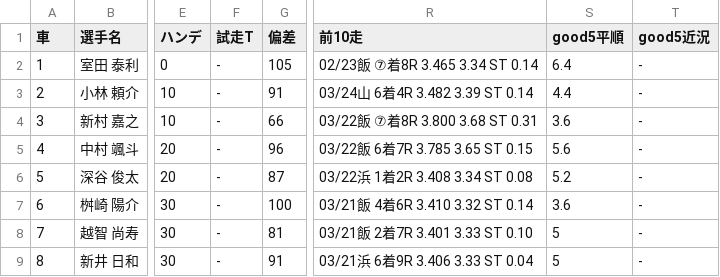
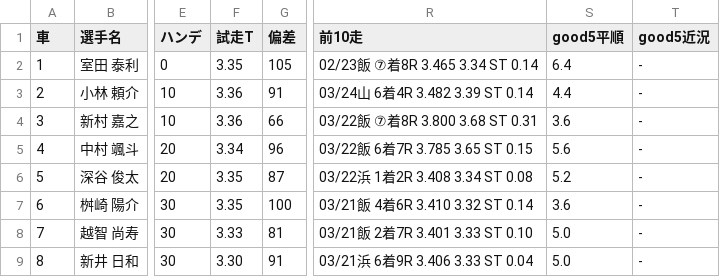
Before and after one commit to KomedawraOmusubi/autorace-ai_ticket, a CSV file: data/race_data_iizuka_9R.csv, drawn as a sheet; only a part is shown, gaps mark what is left out; the diff names each change by its address in the sheet, - before the commit and + after, or states it on an @@ line.

```diff
--- a/data/race_data_iizuka_9R.csv
+++ b/data/race_data_iizuka_9R.csv
-F2 (試走T): -
+F2 (試走T): 3.35
-F3:F4 (試走T): -
+F3:F4 (試走T): 3.36
-F5 (試走T): -
+F5 (試走T): 3.34
-F6:F7 (試走T): -
+F6:F7 (試走T): 3.35
-F8 (試走T): -
+F8 (試走T): 3.33
-S8:S9 (good5平順): 5
+S8:S9 (good5平順): 5.0
-F9 (試走T): -
+F9 (試走T): 3.30
```
